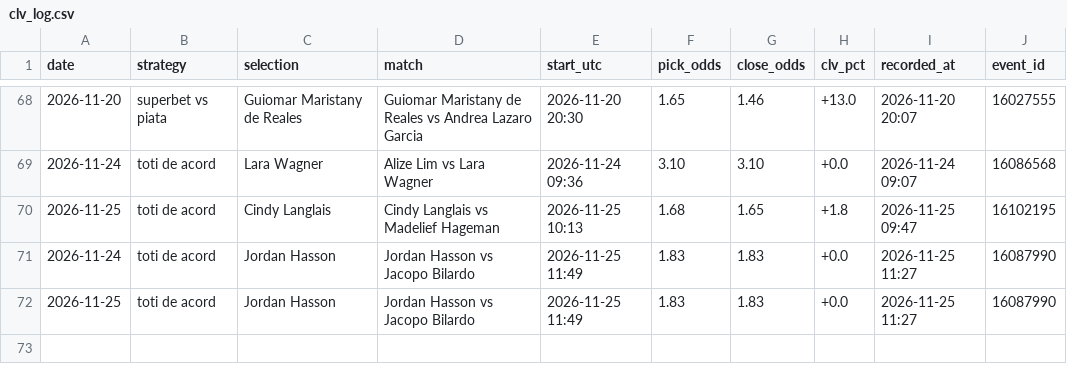
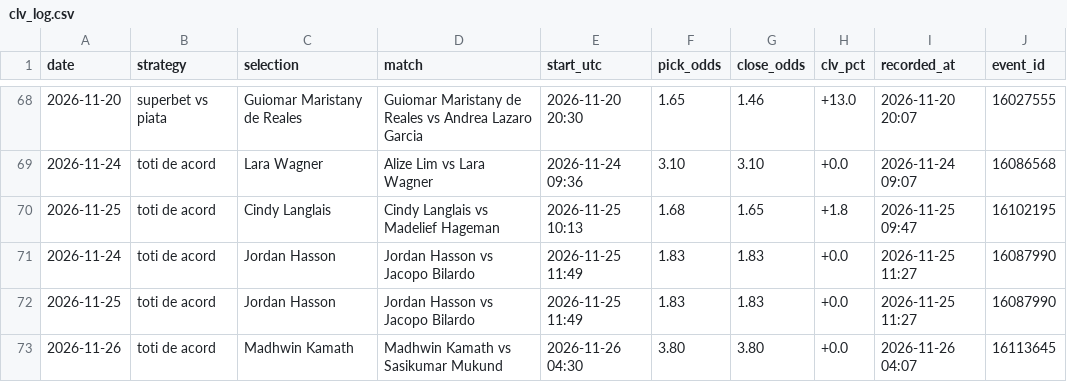
Before and after one commit to andrei0182/live, a CSV file: data/clv_log.csv, drawn as a sheet; only a part is shown, gaps mark what is left out; the diff names each change by its address in the sheet, - before the commit and + after, or states it on an @@ line.

```diff
--- a/data/clv_log.csv
+++ b/data/clv_log.csv
+row 73: 2026-11-26 | toti de acord | Madhwin Kamath | Madhwin Kamath vs Sasikumar Mukund | 2026-11-26 04:30 | 3.80 | 3.80 | +0.0 | 2026-11-26 04:07 | 16113645
```
